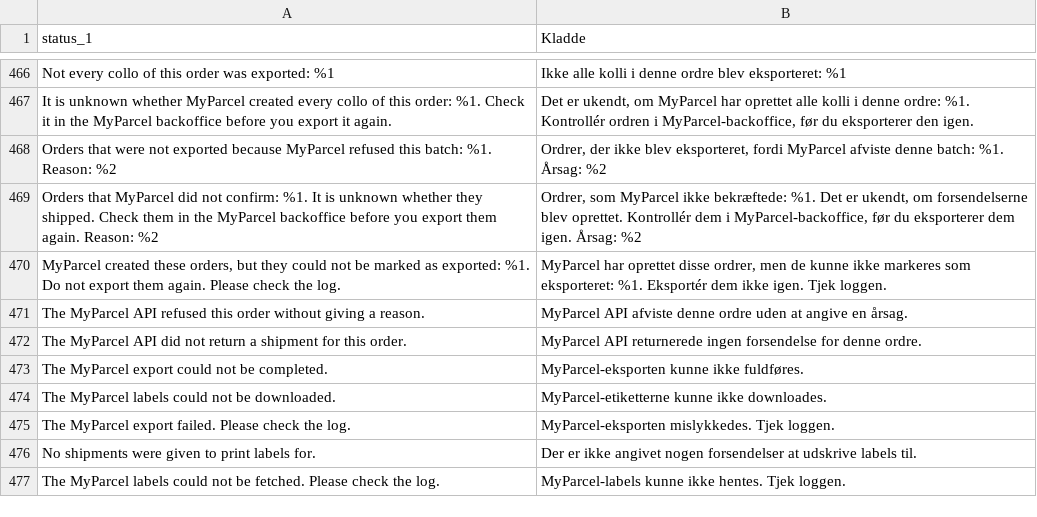
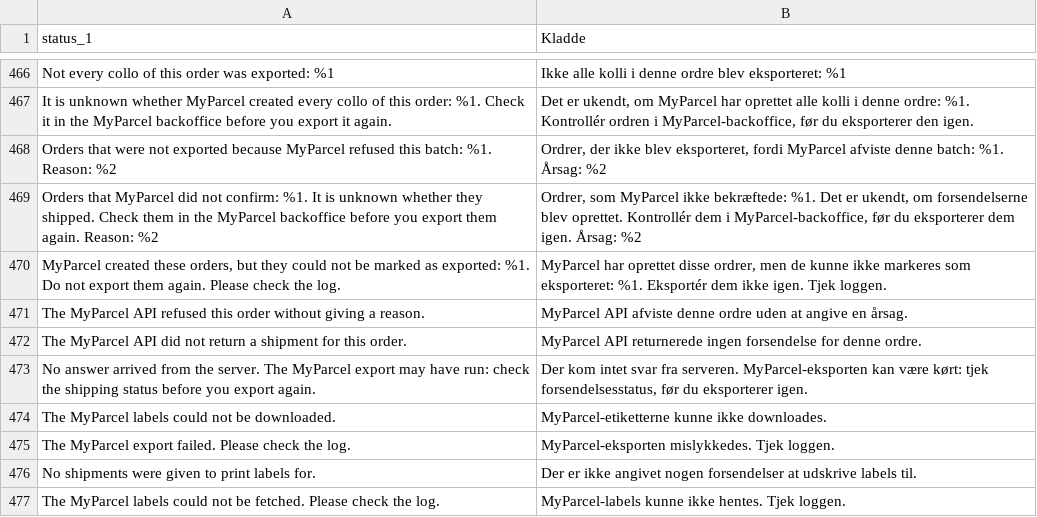
Before and after one commit to myparcelnl/magento, a CSV file: i18n/da_DK.csv, drawn as a sheet; only a part is shown, gaps mark what is left out; removed rows and columns are numbered as before the commit, all else as after; the diff names each change by its address in the sheet, - before the commit and + after, or states it on an @@ line.

```diff
--- a/i18n/da_DK.csv
+++ b/i18n/da_DK.csv
-row 473: The MyParcel export could not be completed. | MyParcel-eksporten kunne ikke fuldføres.
+row 473: No answer arrived from the server. The MyParcel export may have run: check the shipping status before you export again. | Der kom intet svar fra serveren. MyParcel-eksporten kan være kørt: tjek forsendelsesstatus, før du eksporterer igen.
```
Also changed, not shown: i18n/de_DE.csv, i18n/fr_FR.csv, 27 other files.
